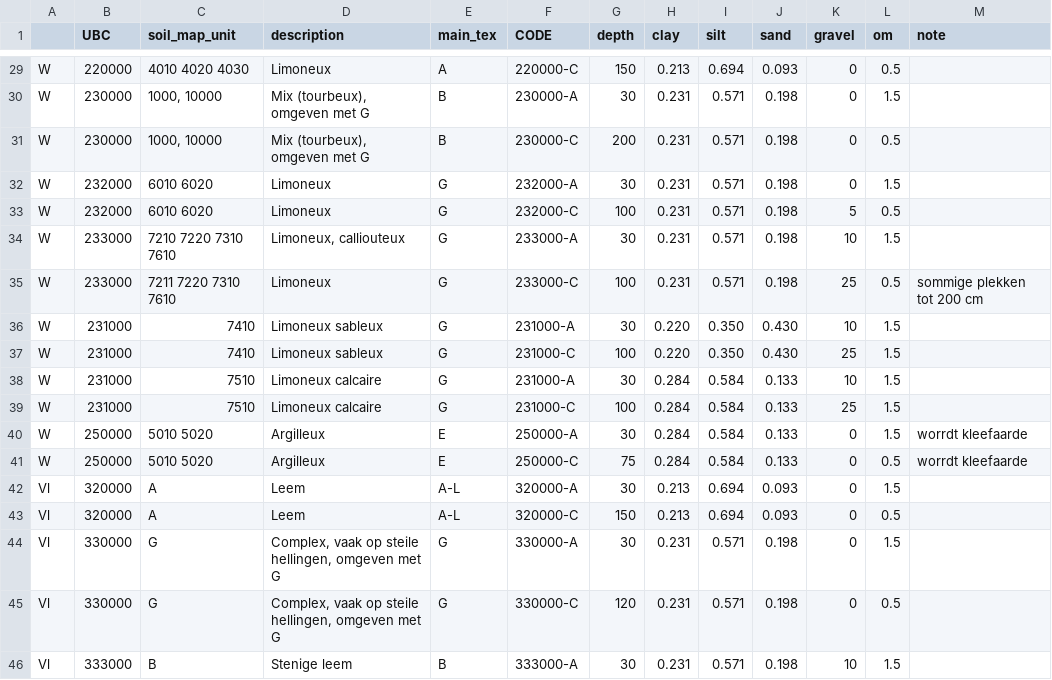
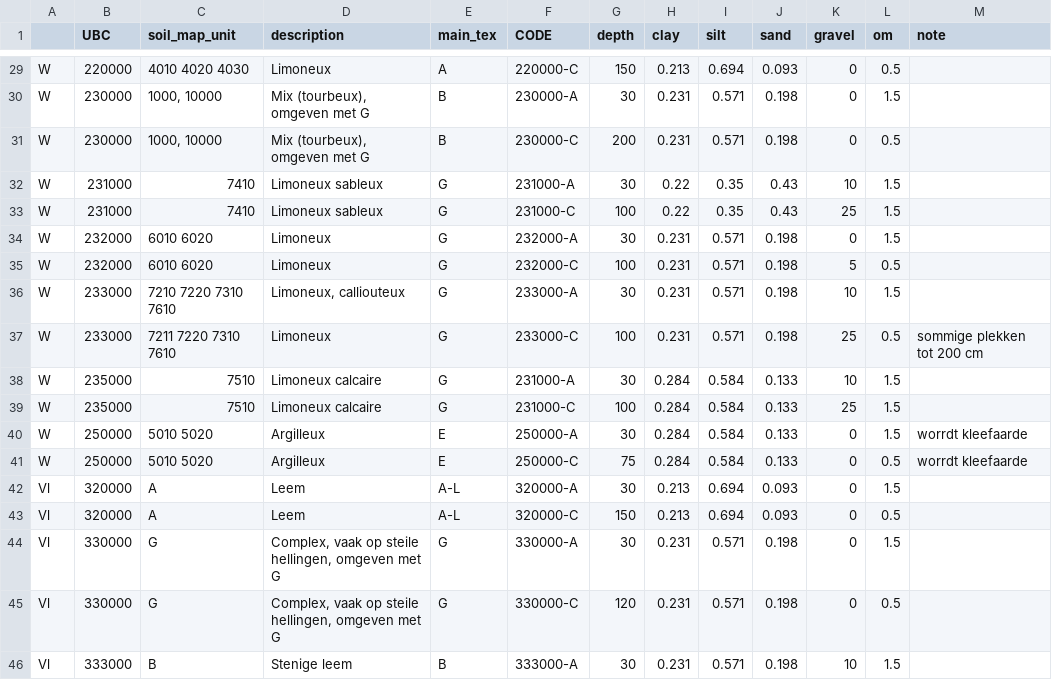
Before and after one commit to mcommelin/Geuldal_NBS_simulations, a CSV file: sources/setup/swatre/UBC_texture.csv, drawn as a sheet; only a part is shown, gaps mark what is left out.

```diff
--- a/sources/setup/swatre/UBC_texture.csv
+++ b/sources/setup/swatre/UBC_texture.csv
@@ -31,2 +31,4 @@ W,230000,"1000, 10000","Mix (tourbeux), omgeven met G",B,230000-A,30,0.231,0.571
 W,230000,"1000, 10000","Mix (tourbeux), omgeven met G",B,230000-C,200,0.231,0.571,0.198,0,0.5,
+W,231000,7410,Limoneux sableux,G,231000-A,30,0.22,0.35,0.43,10,1.5,
+W,231000,7410,Limoneux sableux,G,231000-C,100,0.22,0.35,0.43,25,1.5,
 W,232000,6010 6020,Limoneux,G,232000-A,30,0.231,0.571,0.198,0,1.5,
@@ -35,6 +37,4 @@ W,233000,7210 7220 7310 7610,"Limoneux, calliouteux",G,233000-A,30,0.231,0.571,0
 W,233000,7211 7220 7310 7610,Limoneux,G,233000-C,100,0.231,0.571,0.198,25,0.5,sommige plekken tot 200 cm
-W,231000,7410,Limoneux sableux,G,231000-A,30,0.220,0.350,0.430,10,1.5,
-W,231000,7410,Limoneux sableux,G,231000-C,100,0.220,0.350,0.430,25,1.5,
-W,231000,7510,Limoneux calcaire,G,231000-A,30,0.284,0.584,0.133,10,1.5,
-W,231000,7510,Limoneux calcaire,G,231000-C,100,0.284,0.584,0.133,25,1.5,
+W,235000,7510,Limoneux calcaire,G,231000-A,30,0.284,0.584,0.133,10,1.5,
+W,235000,7510,Limoneux calcaire,G,231000-C,100,0.284,0.584,0.133,25,1.5,
 W,250000,5010 5020,Argilleux,E,250000-A,30,0.284,0.584,0.133,0,1.5,worrdt kleefaarde
```
Also changed, not shown: 7 other files.
